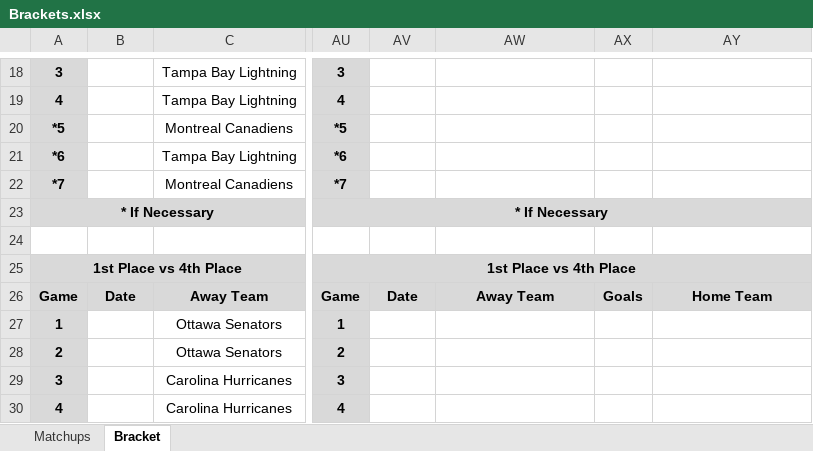
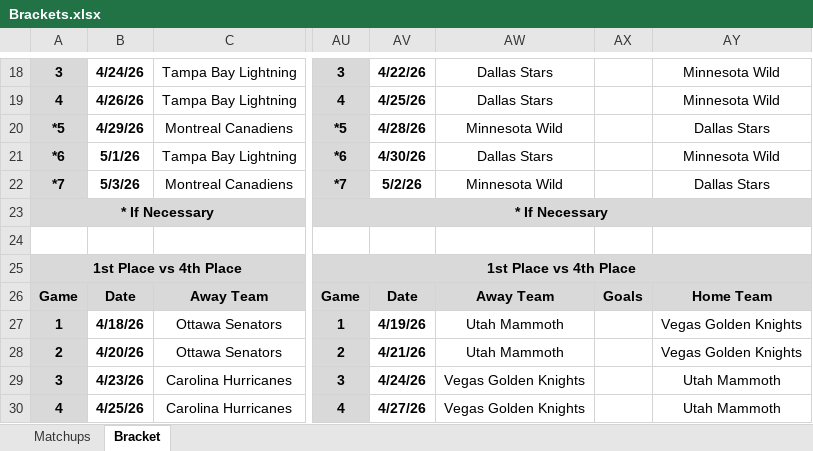
Before and after one commit to cmwrite/NHLStats, an Excel workbook: 2025_2026/Playoffs/Brackets.xlsx, sheet Bracket, drawn as a sheet; only a part is shown, gaps mark what is left out; values as stored, in another font and other column widths than the file's, no borders; the diff covers the shown part only; the diff names each change by its address in the sheet, - before the commit and + after, or states it on an @@ line.

Commit message:
Updated Playoff Brackets
Data Input for First Round

```diff
--- a/2025_2026/Playoffs/Brackets.xlsx (sheet Bracket)
+++ b/2025_2026/Playoffs/Brackets.xlsx (sheet Bracket)
-B18: (empty)
+B18: 4/24/26
-AV18: (empty)
+AV18: 4/22/26
-AW18:AW19: (empty)
+AW18:AW19: Dallas Stars
-AY18:AY19: (empty)
+AY18:AY19: Minnesota Wild
-B19: (empty)
+B19: 4/26/26
-AV19: (empty)
+AV19: 4/25/26
-B20: (empty)
+B20: 4/29/26
-AV20: (empty)
+AV20: 4/28/26
-AW20: (empty)
+AW20: Minnesota Wild
-AY20: (empty)
+AY20: Dallas Stars
-B21: (empty)
+B21: 5/1/26
-AV21: (empty)
+AV21: 4/30/26
-AW21: (empty)
+AW21: Dallas Stars
-AY21: (empty)
+AY21: Minnesota Wild
-B22: (empty)
+B22: 5/3/26
-AV22: (empty)
+AV22: 5/2/26
-AW22: (empty)
+AW22: Minnesota Wild
-AY22: (empty)
+AY22: Dallas Stars
-B27: (empty)
+B27: 4/18/26
-AV27: (empty)
+AV27: 4/19/26
-AW27:AW28: (empty)
+AW27:AW28: Utah Mammoth
-AY27:AY28: (empty)
+AY27:AY28: Vegas Golden Knights
-B28: (empty)
+B28: 4/20/26
-AV28: (empty)
+AV28: 4/21/26
-B29: (empty)
+B29: 4/23/26
-AV29: (empty)
+AV29: 4/24/26
-AW29:AW30: (empty)
+AW29:AW30: Vegas Golden Knights
-AY29:AY30: (empty)
+AY29:AY30: Utah Mammoth
-B30: (empty)
+B30: 4/25/26
-AV30: (empty)
+AV30: 4/27/26
```
Also changed, not shown: 79 edited cells elsewhere in this sheet, sheet Matchups.
